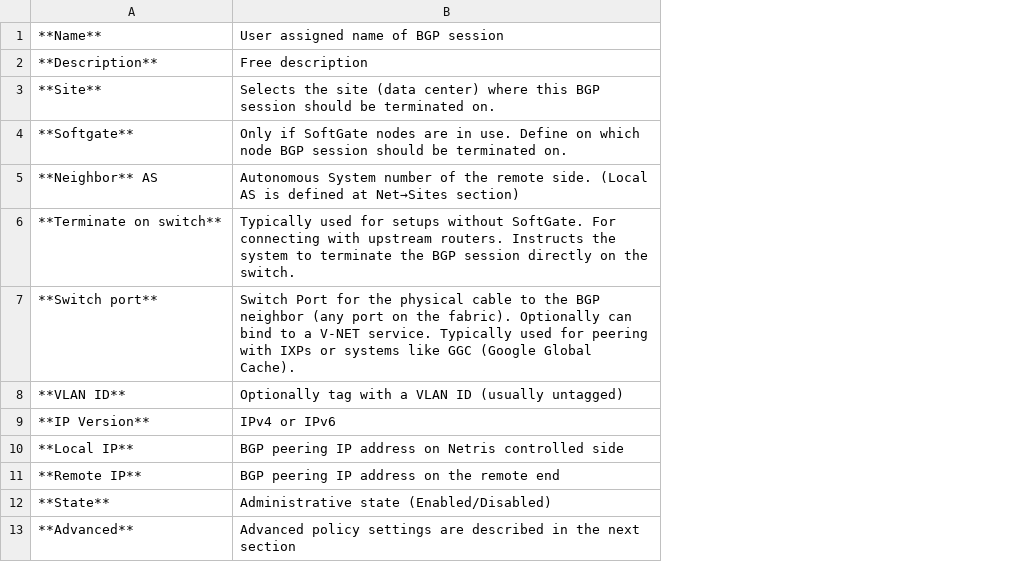
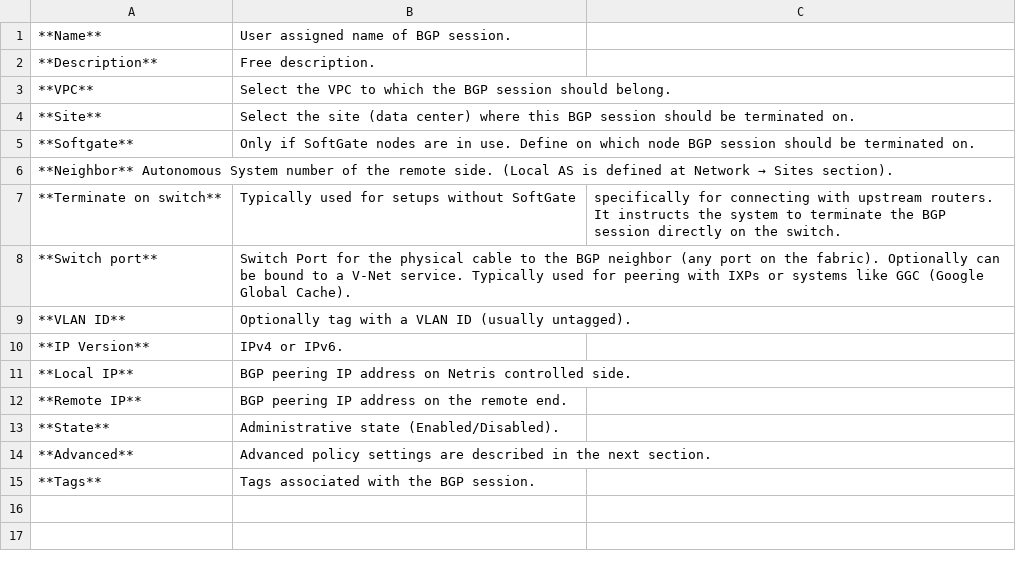
Before and after one commit to netrisai/docs, a CSV file: tables/bgp-basic.csv, drawn as a sheet; removed rows and columns are numbered as before the commit, all else as after; the diff names each change by its address in the sheet, - before the commit and + after, or states it on an @@ line.

Commit message:
Update bgp-basic.csv

```diff
--- a/tables/bgp-basic.csv
+++ b/tables/bgp-basic.csv
-column B, rows 1-13: User assigned name of BGP session | Free description | Selects the site (data center) where this BGP session should be terminated on. | Only if SoftGate nodes are in use. Define on which node BGP session should be terminated on. | Autonomous System number of the remote side. (Local AS is defined at Net→Sites section) | Typically used for setups without SoftGate. For connecting with upstream routers. Instructs the system to terminate the BGP session directly on the switch. | Switch Port for the physical cable to the BGP neighbor (any port on the fabric). Optionally can bind to a V-NET service. Typically used for peering with IXPs or systems like GGC (Google Global Cache). | Optionally tag with a VLAN ID (usually untagged) | IPv4 or IPv6 | BGP peering IP address on Netris controlled side | BGP peering IP address on the remote end | Administrative state (Enabled/Disabled) | Advanced policy settings are described in the next section
+column B, rows 1-2: User assigned name of BGP session. | Free description.; rows 4-14: Select the site (data center) where this BGP session should be terminated on. | Only if SoftGate nodes are in use. Define on which node BGP session should be terminated on. |  | Typically used for setups without SoftGate | Switch Port for the physical cable to the BGP neighbor (any port on the fabric). Optionally can be bound to a V-Net service. Typically used for peering with IXPs or systems like GGC (Google Global Cache). | Optionally tag with a VLAN ID (usually untagged). | IPv4 or IPv6. | BGP peering IP address on Netris controlled side. | BGP peering IP address on the remote end. | Administrative state (Enabled/Disabled). | Advanced policy settings are described in the next section.
+column C, row 7: specifically for connecting with upstream routers. It instructs the system to terminate the BGP session directly on the switch.
+row 3: **VPC** | Select the VPC to which the BGP session should belong.
@@ A6: **Neighbor** AS → **Neighbor** Autonomous System number of the remote side. (Local AS is defined at Network → Sites section). @@
+row 15: **Tags** | Tags associated with the BGP session.
```
